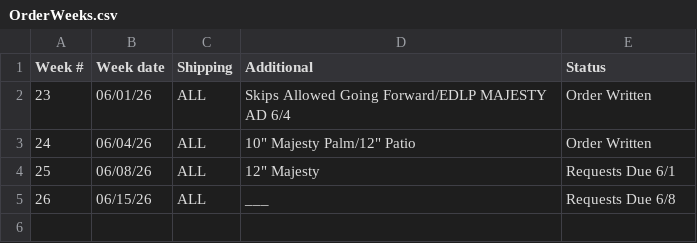
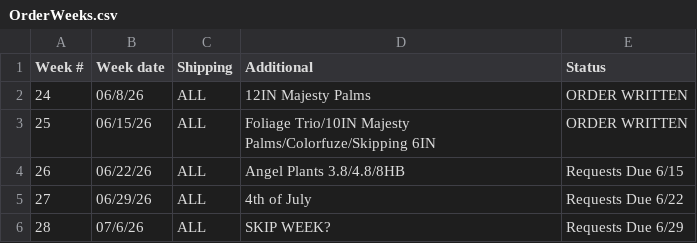
Before and after one commit to HF-HPA/HPA-SKU-CATALOGUE, a CSV file: OrderWeeks.csv, drawn as a sheet.

Commit message:
Update OrderWeeks.csv with new order entries

```diff
--- a/OrderWeeks.csv
+++ b/OrderWeeks.csv
@@ -1,5 +1,6 @@
 Week #,Week date,Shipping,Additional,Status
-23,06/01/26,ALL,Skips Allowed Going Forward/EDLP MAJESTY AD 6/4,Order Written
-24,06/04/26,ALL,10" Majesty Palm/12" Patio,Order Written
-25,06/08/26,ALL,12" Majesty,Requests Due 6/1
-26,06/15/26,ALL,___,Requests Due 6/8
+24,06/8/26,ALL,12IN Majesty Palms,ORDER WRITTEN
+25,06/15/26,ALL,Foliage Trio/10IN Majesty Palms/Colorfuze/Skipping 6IN,ORDER WRITTEN
+26,06/22/26,ALL,Angel Plants 3.8/4.8/8HB,Requests Due 6/15
+27,06/29/26,ALL,4th of July,Requests Due 6/22
+28,07/6/26,ALL,SKIP WEEK?,Requests Due 6/29
```
